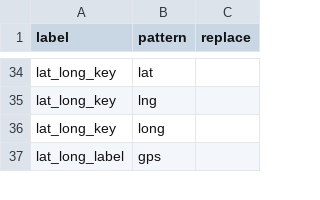
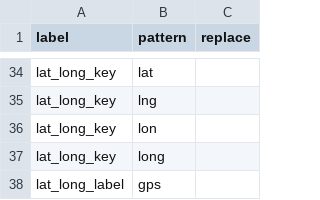
Before and after one commit to rafelafrance/traiter, a CSV file: traiter/pylib/traits/lat_long/lat_long_terms.csv, drawn as a sheet; only a part is shown, gaps mark what is left out; the diff names each change by its address in the sheet, - before the commit and + after, or states it on an @@ line.

```diff
--- a/traiter/pylib/traits/lat_long/lat_long_terms.csv
+++ b/traiter/pylib/traits/lat_long/lat_long_terms.csv
+row 36: lat_long_key | lon
```
Also changed, not shown: traiter/pylib/traits/terms/name_terms.csv, 14 other files.
